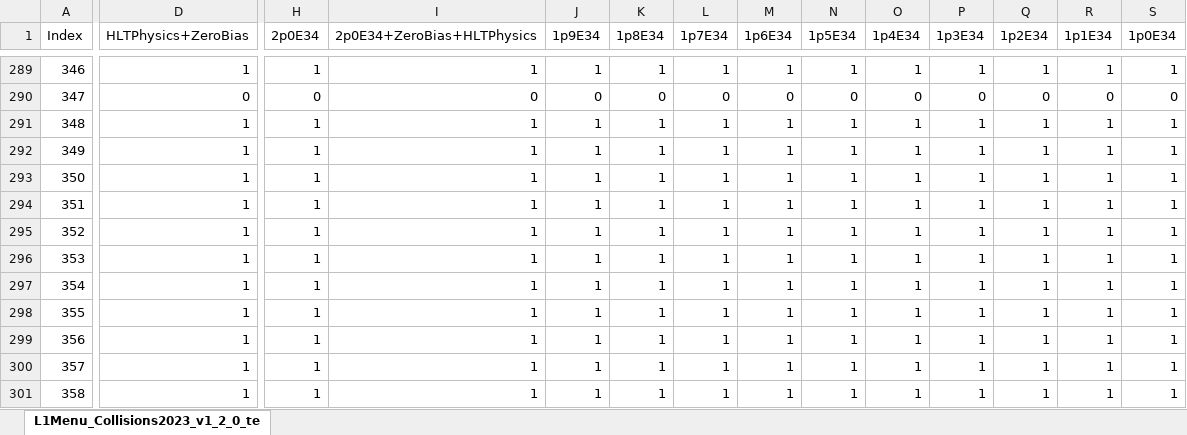
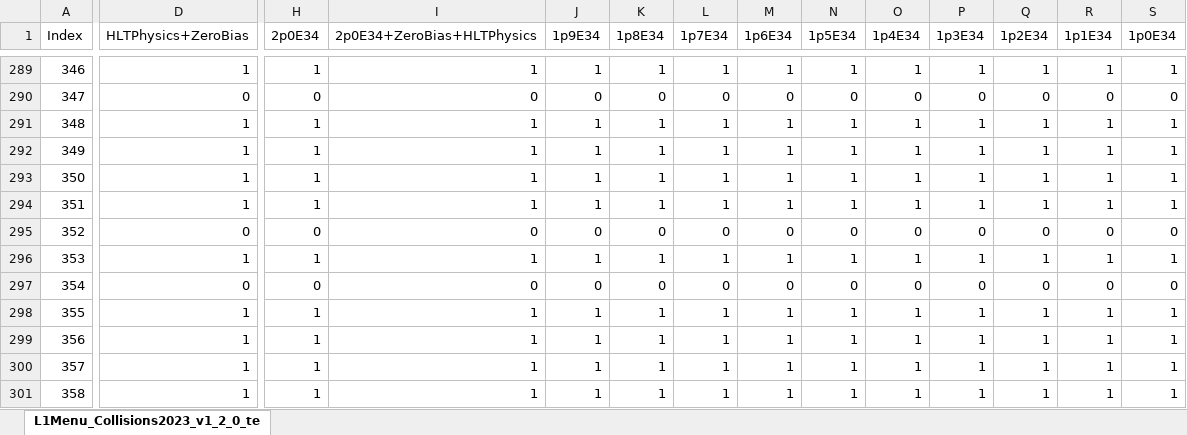
Before and after one commit to cms-l1-dpg/L1MenuRun3, an Excel workbook: official/L1Menu_Collisions2023_v1_2_0/PrescaleTable/L1Menu_Collisions2023_v1_2_0.xlsx, sheet L1Menu_Collisions2023_v1_2_0_te, drawn as a sheet; only a part is shown, gaps mark what is left out; values as stored, in another font and other column widths than the file's, no cell formats; conditional formats not drawn; the diff covers the shown part only; the diff names each change by its address in the sheet, - before the commit and + after, or states it on an @@ line.

Commit message:
Small fix in PS table
- disabling DoubleJet90/100_30...Mass_Min620
- update OnlyMuons column

```diff
--- a/official/L1Menu_Collisions2023_v1_2_0/PrescaleTable/L1Menu_Collisions2023_v1_2_0.xlsx (sheet L1Menu_Collisions2023_v1_2_0_te)
+++ b/official/L1Menu_Collisions2023_v1_2_0/PrescaleTable/L1Menu_Collisions2023_v1_2_0.xlsx (sheet L1Menu_Collisions2023_v1_2_0_te)
-D295 (HLTPhysics+ZeroBias): 1
+D295 (HLTPhysics+ZeroBias): 0
-H295 (2p0E34): 1
+H295 (2p0E34): 0
-I295 (2p0E34+ZeroBias+HLTPhysics): 1
+I295 (2p0E34+ZeroBias+HLTPhysics): 0
-J295 (1p9E34): 1
+J295 (1p9E34): 0
-K295 (1p8E34): 1
+K295 (1p8E34): 0
-L295 (1p7E34): 1
+L295 (1p7E34): 0
-M295 (1p6E34): 1
+M295 (1p6E34): 0
-N295 (1p5E34): 1
+N295 (1p5E34): 0
-O295 (1p4E34): 1
+O295 (1p4E34): 0
-P295 (1p3E34): 1
+P295 (1p3E34): 0
-Q295 (1p2E34): 1
+Q295 (1p2E34): 0
-R295 (1p1E34): 1
+R295 (1p1E34): 0
-S295 (1p0E34): 1
+S295 (1p0E34): 0
-D297 (HLTPhysics+ZeroBias): 1
+D297 (HLTPhysics+ZeroBias): 0
-H297 (2p0E34): 1
+H297 (2p0E34): 0
-I297 (2p0E34+ZeroBias+HLTPhysics): 1
+I297 (2p0E34+ZeroBias+HLTPhysics): 0
-J297 (1p9E34): 1
+J297 (1p9E34): 0
-K297 (1p8E34): 1
+K297 (1p8E34): 0
-L297 (1p7E34): 1
+L297 (1p7E34): 0
-M297 (1p6E34): 1
+M297 (1p6E34): 0
-N297 (1p5E34): 1
+N297 (1p5E34): 0
-O297 (1p4E34): 1
+O297 (1p4E34): 0
-P297 (1p3E34): 1
+P297 (1p3E34): 0
-Q297 (1p2E34): 1
+Q297 (1p2E34): 0
-R297 (1p1E34): 1
+R297 (1p1E34): 0
-S297 (1p0E34): 1
+S297 (1p0E34): 0
```
Also changed, not shown: 10 edited cells elsewhere in this sheet, cell formats, 1 other file.
